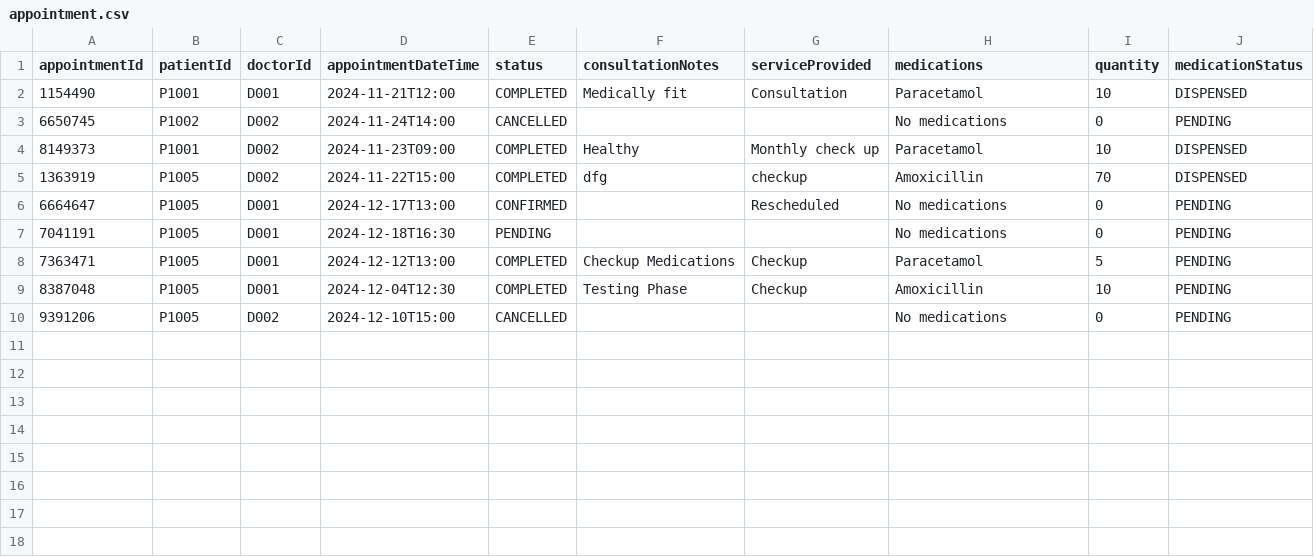
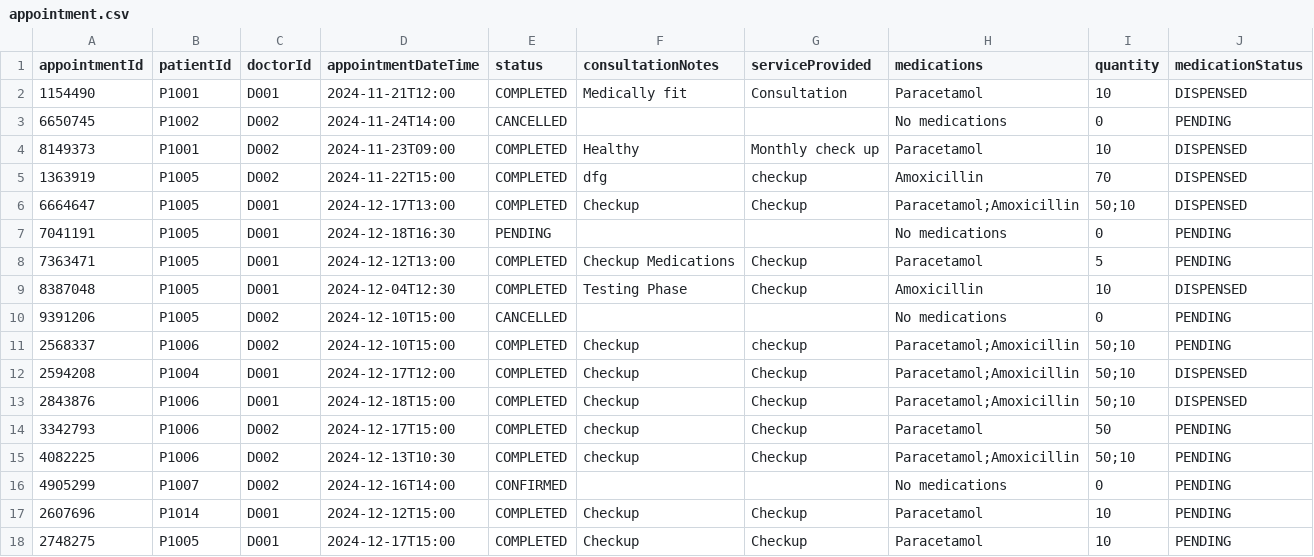
Before and after one commit to nithinsankar-b/SC2002_HMS_Team1, a CSV file: data/appointment.csv, drawn as a sheet.

```diff
--- a/data/appointment.csv
+++ b/data/appointment.csv
@@ -5,6 +5,14 @@ appointmentId,patientId,doctorId,appointmentDateTime,status,consultationNotes,se
 "1363919",P1005,D002,2024-11-22T15:00,COMPLETED,dfg,checkup,Amoxicillin,70,DISPENSED
-"6664647",P1005,D001,2024-12-17T13:00,CONFIRMED,,Rescheduled,No medications,0,PENDING
+"6664647",P1005,D001,2024-12-17T13:00,COMPLETED,Checkup,Checkup,Paracetamol;Amoxicillin,50;10,DISPENSED
 "7041191",P1005,D001,2024-12-18T16:30,PENDING,,,No medications,0,PENDING
 "7363471",P1005,D001,2024-12-12T13:00,COMPLETED,Checkup Medications,Checkup,Paracetamol,5,PENDING
-"8387048",P1005,D001,2024-12-04T12:30,COMPLETED,Testing Phase,Checkup,Amoxicillin,10,PENDING
+"8387048",P1005,D001,2024-12-04T12:30,COMPLETED,Testing Phase,Checkup,Amoxicillin,10,DISPENSED
 "9391206",P1005,D002,2024-12-10T15:00,CANCELLED,,,No medications,0,PENDING
+"2568337",P1006,D002,2024-12-10T15:00,COMPLETED,Checkup,checkup,Paracetamol;Amoxicillin,50;10,PENDING
+"2594208",P1004,D001,2024-12-17T12:00,COMPLETED,Checkup,Checkup,Paracetamol;Amoxicillin,50;10,DISPENSED
+"2843876",P1006,D001,2024-12-18T15:00,COMPLETED,Checkup,Checkup,Paracetamol;Amoxicillin,50;10,DISPENSED
+"3342793",P1006,D002,2024-12-17T15:00,COMPLETED,checkup,Checkup,Paracetamol,50,PENDING
+"4082225",P1006,D002,2024-12-13T10:30,COMPLETED,checkup,Checkup,Paracetamol;Amoxicillin,50;10,PENDING
+"4905299",P1007,D002,2024-12-16T14:00,CONFIRMED,,,No medications,0,PENDING
+"2607696",P1014,D001,2024-12-12T15:00,COMPLETED,Checkup,Checkup,Paracetamol,10,PENDING
+"2748275",P1005,D001,2024-12-17T15:00,COMPLETED,Checkup,Checkup,Paracetamol,10,PENDING
```
Also changed, not shown: data/Billing.csv, data/Staff_List.csv, 26 other files.
